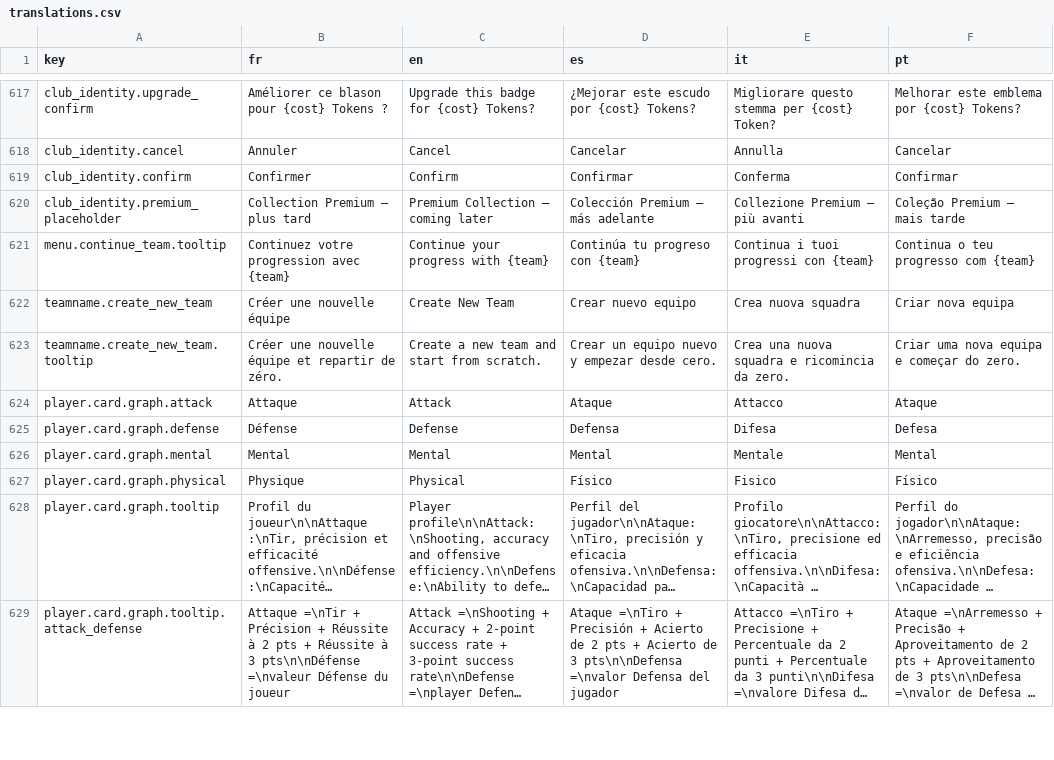
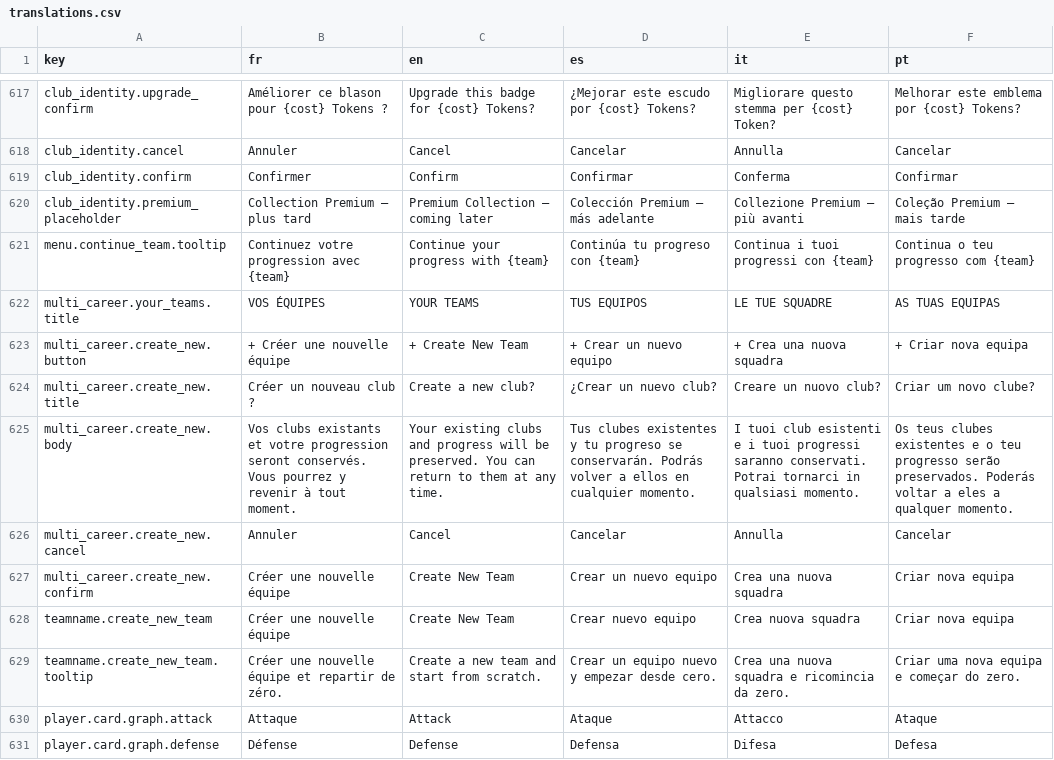
Before and after one commit to Tizona76/BasketManager, a CSV file: client/godot/i18n/translations.csv, drawn as a sheet; only a part is shown, gaps mark what is left out; the shorter side is filled out with more unchanged rows; long unchanged cells end in ….

Commit message:
Polish multi-career team selection UI

```diff
--- a/client/godot/i18n/translations.csv
+++ b/client/godot/i18n/translations.csv
@@ -626,2 +626,8 @@ club_identity.premium_placeholder,Collection Premium — plus tard,Premium Colle
 menu.continue_team.tooltip,Continuez votre progression avec {team},Continue your progress with {team},Continúa tu progreso con {team},Continua i tuoi progressi con {team},Continua o teu progresso com {team}
+multi_career.your_teams.title,VOS ÉQUIPES,YOUR TEAMS,TUS EQUIPOS,LE TUE SQUADRE,AS TUAS EQUIPAS
+multi_career.create_new.button,+ Créer une nouvelle équipe,+ Create New Team,+ Crear un nuevo equipo,+ Crea una nuova squadra,+ Criar nova equipa
+multi_career.create_new.title,Créer un nouveau club ?,Create a new club?,¿Crear un nuevo club?,Creare un nuovo club?,Criar um novo clube?
+multi_career.create_new.body,Vos clubs existants et votre progression seront conservés. Vous pourrez y revenir à tout moment.,Your existing clubs and progress will be preserved. You can return to them at any time.,Tus clubes existentes y tu progreso se conservarán. Podrás volver a ellos en cualquier momento.,I tuoi club esistenti e i tuoi progressi saranno conservati. Potrai tornarci in qualsiasi momento.,Os teus clubes existentes e o teu progresso serão preservados. Poderás voltar a eles a qualquer momento.
+multi_career.create_new.cancel,Annuler,Cancel,Cancelar,Annulla,Cancelar
+multi_career.create_new.confirm,Créer une nouvelle équipe,Create New Team,Crear un nuevo equipo,Crea una nuova squadra,Criar nova equipa
 teamname.create_new_team,Créer une nouvelle équipe,Create New Team,Crear nuevo equipo,Crea nuova squadra,Criar nova equipa
```
Also changed, not shown: 7 other files.
